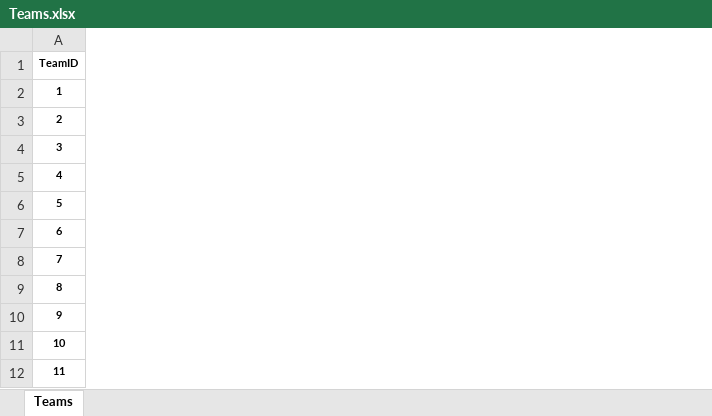
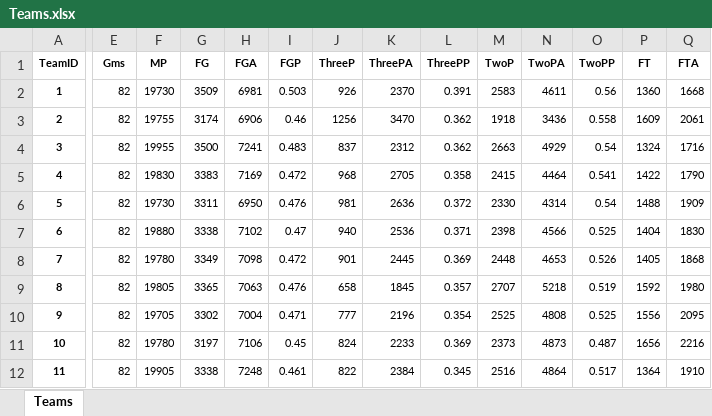
Before and after one commit to ronnie-kleinfeld/White-Paper, an Excel workbook: Java/_Playground/NBA Yahli/NBA-Database/Excel_Tables/Teams.xlsx, sheet Teams, drawn as a sheet; only a part is shown, gaps mark what is left out; values as stored, in another font and other column widths than the file's, no borders; the diff covers the shown part only; the diff names each change by its address in the sheet, - before the commit and + after, or states it on an @@ line.

```diff
--- a/Java/_Playground/NBA Yahli/NBA-Database/Excel_Tables/Teams.xlsx (sheet Teams)
+++ b/Java/_Playground/NBA Yahli/NBA-Database/Excel_Tables/Teams.xlsx (sheet Teams)
+column E (Gms), rows 2-12: all 82
+column F (MP), rows 2-12: 19730 | 19755 | 19955 | 19830 | 19730 | 19880 | 19780 | 19805 | 19705 | 19780 | 19905
+column G (FG), rows 2-12: 3509 | 3174 | 3500 | 3383 | 3311 | 3338 | 3349 | 3365 | 3302 | 3197 | 3338
+column H (FGA), rows 2-12: 6981 | 6906 | 7241 | 7169 | 6950 | 7102 | 7098 | 7063 | 7004 | 7106 | 7248
+column I (FGP), rows 2-12: 0.503 | 0.46 | 0.483 | 0.472 | 0.476 | 0.47 | 0.472 | 0.476 | 0.471 | 0.45 | 0.461
+column J (ThreeP), rows 2-12: 926 | 1256 | 837 | 968 | 981 | 940 | 901 | 658 | 777 | 824 | 822
+column K (ThreePA), rows 2-12: 2370 | 3470 | 2312 | 2705 | 2636 | 2536 | 2445 | 1845 | 2196 | 2233 | 2384
+column L (ThreePP), rows 2-12: 0.391 | 0.362 | 0.362 | 0.358 | 0.372 | 0.371 | 0.369 | 0.357 | 0.354 | 0.369 | 0.345
+column M (TwoP), rows 2-12: 2583 | 1918 | 2663 | 2415 | 2330 | 2398 | 2448 | 2707 | 2525 | 2373 | 2516
+column N (TwoPA), rows 2-12: 4611 | 3436 | 4929 | 4464 | 4314 | 4566 | 4653 | 5218 | 4808 | 4873 | 4864
+column O (TwoPP), rows 2-12: 0.56 | 0.558 | 0.54 | 0.541 | 0.54 | 0.525 | 0.526 | 0.519 | 0.525 | 0.487 | 0.517
+column P (FT), rows 2-12: 1360 | 1609 | 1324 | 1422 | 1488 | 1404 | 1405 | 1592 | 1556 | 1656 | 1364
+column Q (FTA), rows 2-12: 1668 | 2061 | 1716 | 1790 | 1909 | 1830 | 1868 | 1980 | 2095 | 2216 | 1910
```
Also changed, not shown: 10 added columns elsewhere in this sheet, Java/_Playground/NBA Yahli/NBA-Database/Excel_Tables/Players.xlsx, 2 other files.
